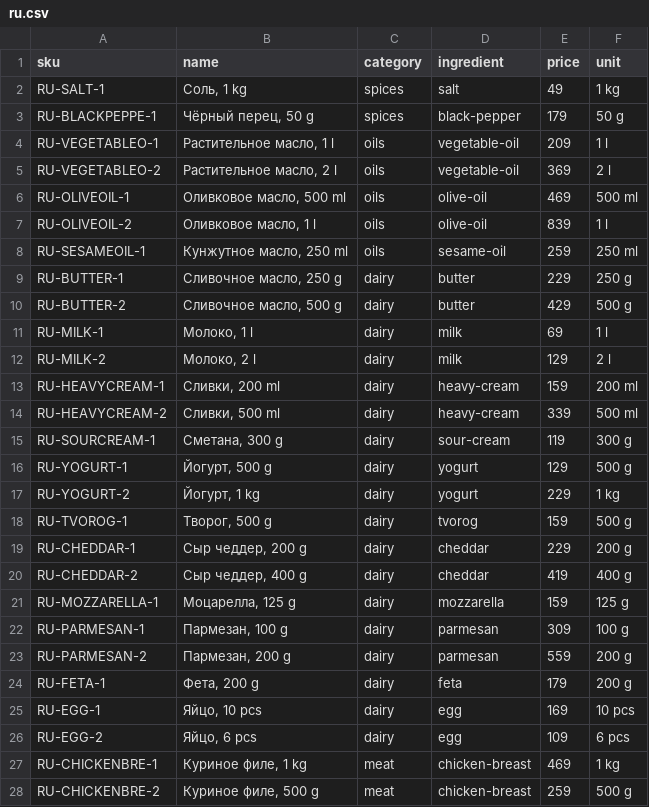
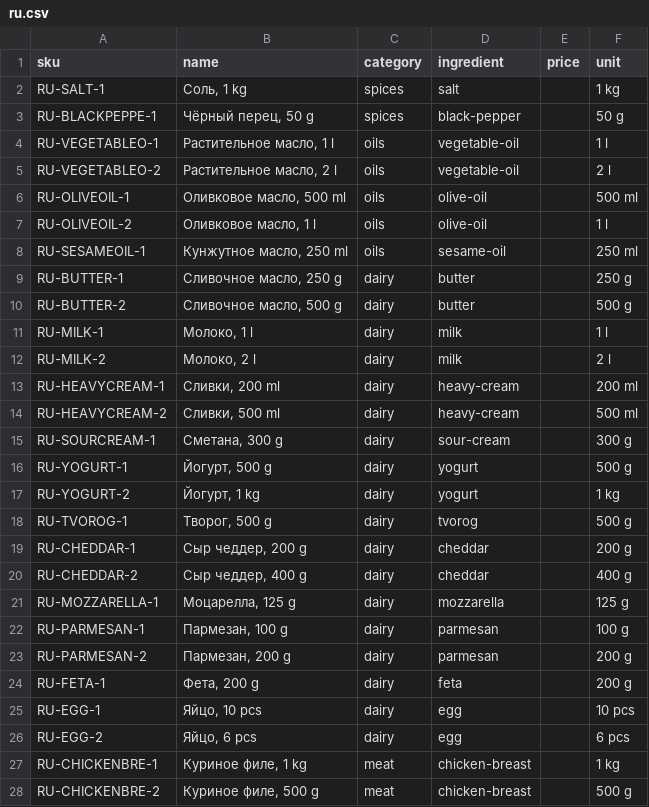
Before and after one commit to abdulovia/cookcompass, a CSV file: seed/products/ru.csv, drawn as a sheet; only a part is shown; the diff covers the shown part only.

Commit message:
fix(seed): update ru.csv

```diff
--- a/seed/products/ru.csv
+++ b/seed/products/ru.csv
@@ -1,28 +1,28 @@
 sku,name,category,ingredient,price,unit
-RU-SALT-1,"Соль, 1 kg",spices,salt,49,1 kg
-RU-BLACKPEPPE-1,"Чёрный перец, 50 g",spices,black-pepper,179,50 g
-RU-VEGETABLEO-1,"Растительное масло, 1 l",oils,vegetable-oil,209,1 l
-RU-VEGETABLEO-2,"Растительное масло, 2 l",oils,vegetable-oil,369,2 l
-RU-OLIVEOIL-1,"Оливковое масло, 500 ml",oils,olive-oil,469,500 ml
-RU-OLIVEOIL-2,"Оливковое масло, 1 l",oils,olive-oil,839,1 l
-RU-SESAMEOIL-1,"Кунжутное масло, 250 ml",oils,sesame-oil,259,250 ml
-RU-BUTTER-1,"Сливочное масло, 250 g",dairy,butter,229,250 g
-RU-BUTTER-2,"Сливочное масло, 500 g",dairy,butter,429,500 g
-RU-MILK-1,"Молоко, 1 l",dairy,milk,69,1 l
-RU-MILK-2,"Молоко, 2 l",dairy,milk,129,2 l
-RU-HEAVYCREAM-1,"Сливки, 200 ml",dairy,heavy-cream,159,200 ml
-RU-HEAVYCREAM-2,"Сливки, 500 ml",dairy,heavy-cream,339,500 ml
-RU-SOURCREAM-1,"Сметана, 300 g",dairy,sour-cream,119,300 g
-RU-YOGURT-1,"Йогурт, 500 g",dairy,yogurt,129,500 g
-RU-YOGURT-2,"Йогурт, 1 kg",dairy,yogurt,229,1 kg
-RU-TVOROG-1,"Творог, 500 g",dairy,tvorog,159,500 g
-RU-CHEDDAR-1,"Сыр чеддер, 200 g",dairy,cheddar,229,200 g
-RU-CHEDDAR-2,"Сыр чеддер, 400 g",dairy,cheddar,419,400 g
-RU-MOZZARELLA-1,"Моцарелла, 125 g",dairy,mozzarella,159,125 g
-RU-PARMESAN-1,"Пармезан, 100 g",dairy,parmesan,309,100 g
-RU-PARMESAN-2,"Пармезан, 200 g",dairy,parmesan,559,200 g
-RU-FETA-1,"Фета, 200 g",dairy,feta,179,200 g
-RU-EGG-1,"Яйцо, 10 pcs",dairy,egg,169,10 pcs
-RU-EGG-2,"Яйцо, 6 pcs",dairy,egg,109,6 pcs
-RU-CHICKENBRE-1,"Куриное филе, 1 kg",meat,chicken-breast,469,1 kg
-RU-CHICKENBRE-2,"Куриное филе, 500 g",meat,chicken-breast,259,500 g
+RU-SALT-1,"Соль, 1 kg",spices,salt,,1 kg
+RU-BLACKPEPPE-1,"Чёрный перец, 50 g",spices,black-pepper,,50 g
+RU-VEGETABLEO-1,"Растительное масло, 1 l",oils,vegetable-oil,,1 l
+RU-VEGETABLEO-2,"Растительное масло, 2 l",oils,vegetable-oil,,2 l
+RU-OLIVEOIL-1,"Оливковое масло, 500 ml",oils,olive-oil,,500 ml
+RU-OLIVEOIL-2,"Оливковое масло, 1 l",oils,olive-oil,,1 l
+RU-SESAMEOIL-1,"Кунжутное масло, 250 ml",oils,sesame-oil,,250 ml
+RU-BUTTER-1,"Сливочное масло, 250 g",dairy,butter,,250 g
+RU-BUTTER-2,"Сливочное масло, 500 g",dairy,butter,,500 g
+RU-MILK-1,"Молоко, 1 l",dairy,milk,,1 l
+RU-MILK-2,"Молоко, 2 l",dairy,milk,,2 l
+RU-HEAVYCREAM-1,"Сливки, 200 ml",dairy,heavy-cream,,200 ml
+RU-HEAVYCREAM-2,"Сливки, 500 ml",dairy,heavy-cream,,500 ml
+RU-SOURCREAM-1,"Сметана, 300 g",dairy,sour-cream,,300 g
+RU-YOGURT-1,"Йогурт, 500 g",dairy,yogurt,,500 g
+RU-YOGURT-2,"Йогурт, 1 kg",dairy,yogurt,,1 kg
+RU-TVOROG-1,"Творог, 500 g",dairy,tvorog,,500 g
+RU-CHEDDAR-1,"Сыр чеддер, 200 g",dairy,cheddar,,200 g
+RU-CHEDDAR-2,"Сыр чеддер, 400 g",dairy,cheddar,,400 g
+RU-MOZZARELLA-1,"Моцарелла, 125 g",dairy,mozzarella,,125 g
+RU-PARMESAN-1,"Пармезан, 100 g",dairy,parmesan,,100 g
+RU-PARMESAN-2,"Пармезан, 200 g",dairy,parmesan,,200 g
+RU-FETA-1,"Фета, 200 g",dairy,feta,,200 g
+RU-EGG-1,"Яйцо, 10 pcs",dairy,egg,,10 pcs
+RU-EGG-2,"Яйцо, 6 pcs",dairy,egg,,6 pcs
+RU-CHICKENBRE-1,"Куриное филе, 1 kg",meat,chicken-breast,,1 kg
+RU-CHICKENBRE-2,"Куриное филе, 500 g",meat,chicken-breast,,500 g
```
Also changed, not shown: 124 edited cells elsewhere in this file.
